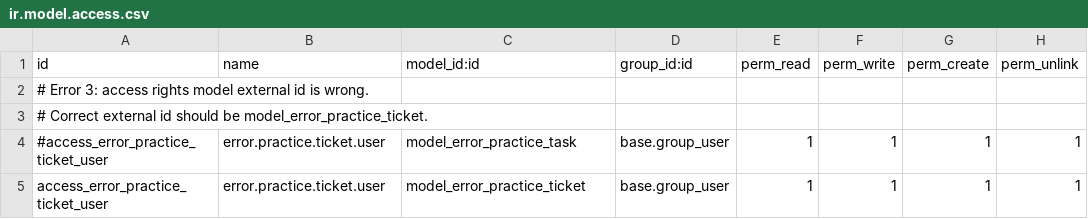
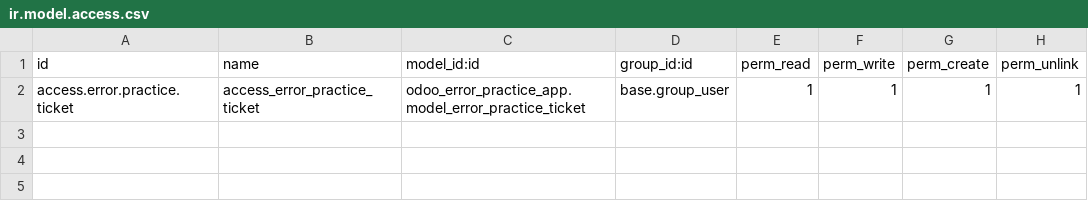
Before and after one commit to abbasodolution-web/Instructor-app, a CSV file: custom-addons/odoo_error_practice_app/security/ir.model.access.csv, drawn as a sheet.

Commit message:
Try to run instructor app.

```diff
--- a/custom-addons/odoo_error_practice_app/security/ir.model.access.csv
+++ b/custom-addons/odoo_error_practice_app/security/ir.model.access.csv
@@ -1,5 +1,2 @@
 id,name,model_id:id,group_id:id,perm_read,perm_write,perm_create,perm_unlink
-# Error 3: access rights model external id is wrong.
-# Correct external id should be model_error_practice_ticket.
-#access_error_practice_ticket_user,error.practice.ticket.user,model_error_practice_task,base.group_user,1,1,1,1
-access_error_practice_ticket_user,error.practice.ticket.user,model_error_practice_ticket,base.group_user,1,1,1,1
+access.error.practice.ticket,access_error_practice_ticket,odoo_error_practice_app.model_error_practice_ticket,base.group_user,1,1,1,1
```
